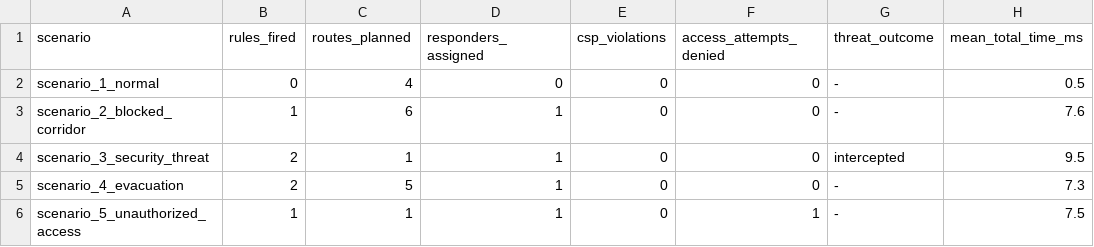
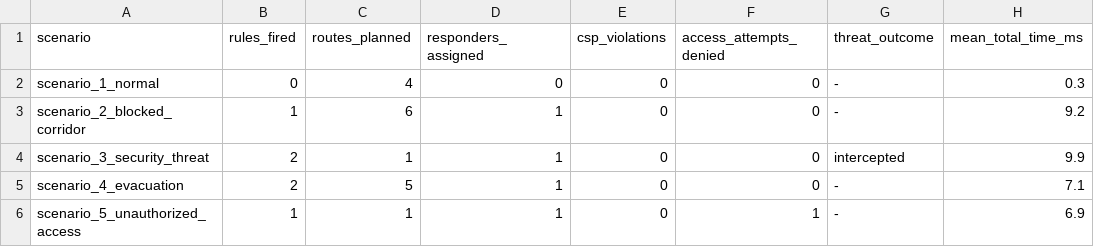
Before and after one commit to Raghav0555/AI-Airport-Emergency-Security, a CSV file: docs/results/exp7_integrated.csv, drawn as a sheet.

```diff
--- a/docs/results/exp7_integrated.csv
+++ b/docs/results/exp7_integrated.csv
@@ -1,6 +1,6 @@
 scenario,rules_fired,routes_planned,responders_assigned,csp_violations,access_attempts_denied,threat_outcome,mean_total_time_ms
-scenario_1_normal,0,4,0,0,0,-,0.5
-scenario_2_blocked_corridor,1,6,1,0,0,-,7.6
-scenario_3_security_threat,2,1,1,0,0,intercepted,9.5
-scenario_4_evacuation,2,5,1,0,0,-,7.3
-scenario_5_unauthorized_access,1,1,1,0,1,-,7.5
+scenario_1_normal,0,4,0,0,0,-,0.3
+scenario_2_blocked_corridor,1,6,1,0,0,-,9.2
+scenario_3_security_threat,2,1,1,0,0,intercepted,9.9
+scenario_4_evacuation,2,5,1,0,0,-,7.1
+scenario_5_unauthorized_access,1,1,1,0,1,-,6.9
```
Also changed, not shown: docs/results/exp2_dynamic_per_block.csv, docs/results/exp2_dynamic_summary.csv, 7 other files.
